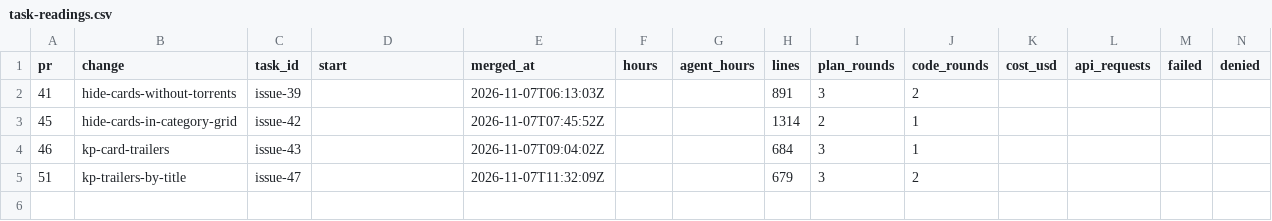
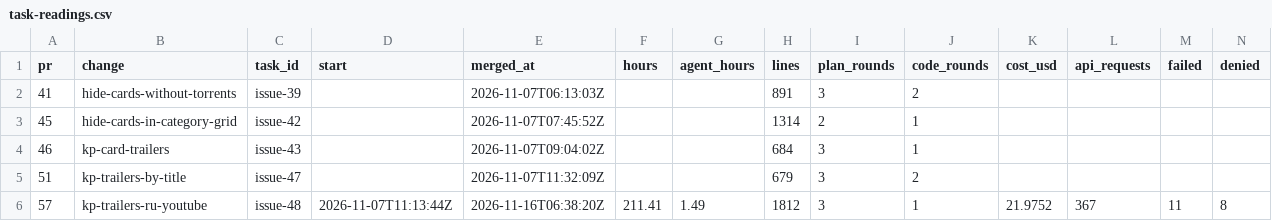
Before and after one commit to ekolvah/lampa-mediacenter, a CSV file: task-readings.csv, drawn as a sheet; only a part is shown; rows hold the shown columns only; the diff names each change by its address in the sheet, - before the commit and + after, or states it on an @@ line.

```diff
--- a/task-readings.csv
+++ b/task-readings.csv
+row 6: 57 | kp-trailers-ru-youtube | issue-48 | 2026-11-07T11:13:44Z | 2026-11-16T06:38:20Z | 211.41 | 1.49 | 1812 | 3 | 1 | 21.9752 | 367 | 11 | 8
```
